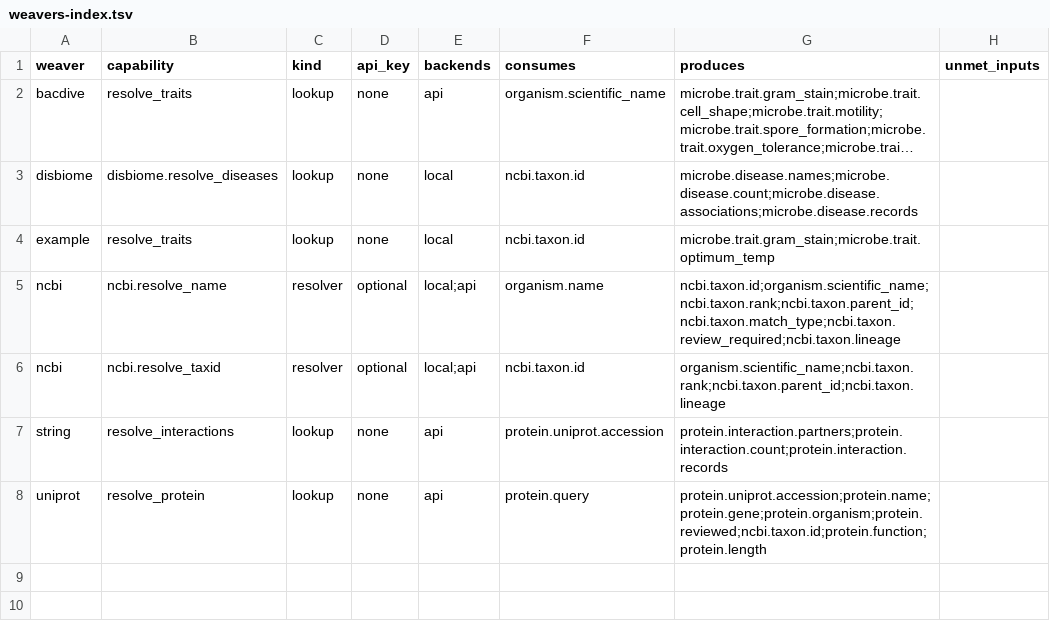
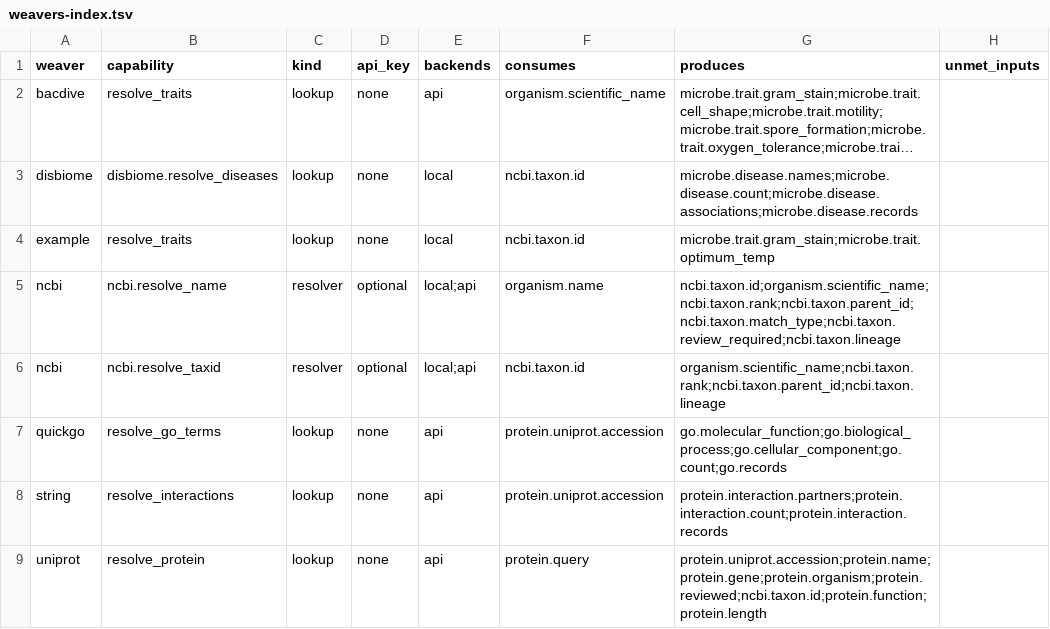
Before and after one commit to rafaelmdc/braidworks, a TSV file: docs/weavers-index.tsv, drawn as a sheet; long unchanged cells end in ….

Commit message:
feat(quickgo): QuickGO weaver — Gene Ontology annotations by aspect
Third bioinformatics demo weaver. A terminal lookup weaver over the free, keyless
EBI QuickGO REST API: `protein.uniprot.accession` → the protein's GO terms, grouped
by aspect (go.molecular_function / biological_process / cellular_component) plus
go.count and go.records. Single-input off the protein hub.

QuickGO returns one row per annotation evidence (~1000 for p53), so the backend
paginates up to a page cap (10×200, truncation logged not silent), dedups to distinct
GO terms, and sorts by GO id — deterministic. An accession with no annotations is a
clean NO_MATCH.

- Scaffolded via `weaverkit new`; implemented the api backend + offline fixture +
  entry point. `verify --strict` passes (golden offline against a canned 3-term page
  with a duplicate evidence row, exercising dedup). 26 offline tests / 2 live (P04637
  GO terms incl. apoptosis GO:0006915, deterministic; unknown → NO_MATCH); ruff clean.
- Cross-weaver index + committed network view (now 6 weavers) regenerated. Build
  findings #10–13 appended to docs/molecular-weavers-build-notes.md.

```diff
--- a/docs/weavers-index.tsv
+++ b/docs/weavers-index.tsv
@@ -6,2 +6,3 @@ ncbi	ncbi.resolve_name	resolver	optional	local;api	organism.name	ncbi.taxon.id;o
 ncbi	ncbi.resolve_taxid	resolver	optional	local;api	ncbi.taxon.id	organism.scientific_name;ncbi.taxon.rank;ncbi.taxon.parent_id;ncbi.taxon.lineage	
+quickgo	resolve_go_terms	lookup	none	api	protein.uniprot.accession	go.molecular_function;go.biological_process;go.cellular_component;go.count;go.records	
 string	resolve_interactions	lookup	none	api	protein.uniprot.accession	protein.interaction.partners;protein.interaction.count;protein.interaction.records	
```
Also changed, not shown: 22 other files.
